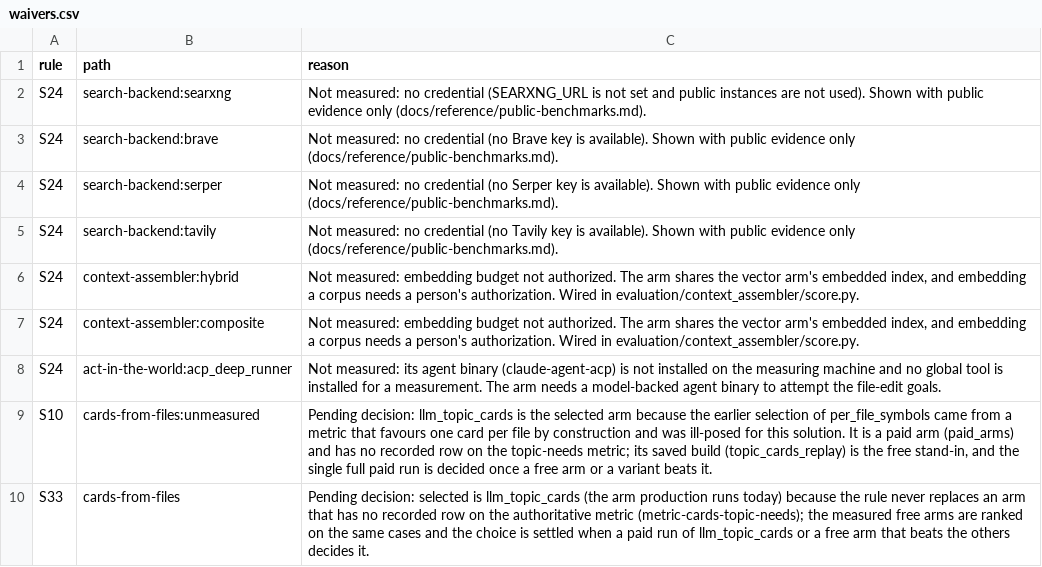
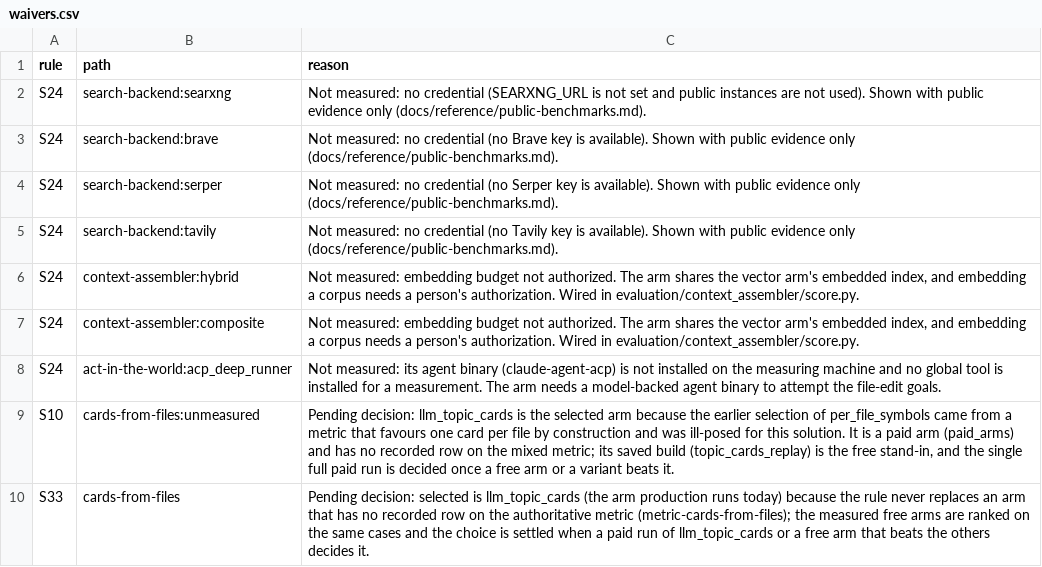
Before and after one commit to SpiritualData/ai-hub-of-hubs-structure, a CSV file: esoi/waivers.csv, drawn as a sheet.

```diff
--- a/esoi/waivers.csv
+++ b/esoi/waivers.csv
@@ -8,3 +8,3 @@ S24,context-assembler:composite,"Not measured: embedding budget not authorized.
 S24,act-in-the-world:acp_deep_runner,Not measured: its agent binary (claude-agent-acp) is not installed on the measuring machine and no global tool is installed for a measurement. The arm needs a model-backed agent binary to attempt the file-edit goals.
-S10,cards-from-files:unmeasured,"Pending decision: llm_topic_cards is the selected arm because the earlier selection of per_file_symbols came from a metric that favours one card per file by construction and was ill-posed for this solution. It is a paid arm (paid_arms) and has no recorded row on the topic-needs metric; its saved build (topic_cards_replay) is the free stand-in, and the single full paid run is decided once a free arm or a variant beats it."
-S33,cards-from-files,"Pending decision: selected is llm_topic_cards (the arm production runs today) because the rule never replaces an arm that has no recorded row on the authoritative metric (metric-cards-topic-needs); the measured free arms are ranked on the same cases and the choice is settled when a paid run of llm_topic_cards or a free arm that beats the others decides it."
+S10,cards-from-files:unmeasured,"Pending decision: llm_topic_cards is the selected arm because the earlier selection of per_file_symbols came from a metric that favours one card per file by construction and was ill-posed for this solution. It is a paid arm (paid_arms) and has no recorded row on the mixed metric; its saved build (topic_cards_replay) is the free stand-in, and the single full paid run is decided once a free arm or a variant beats it."
+S33,cards-from-files,"Pending decision: selected is llm_topic_cards (the arm production runs today) because the rule never replaces an arm that has no recorded row on the authoritative metric (metric-cards-from-files); the measured free arms are ranked on the same cases and the choice is settled when a paid run of llm_topic_cards or a free arm that beats the others decides it."
```
Also changed, not shown: esoi/components.csv, hubofhubs/recall/metrics.csv, 3 other files.
